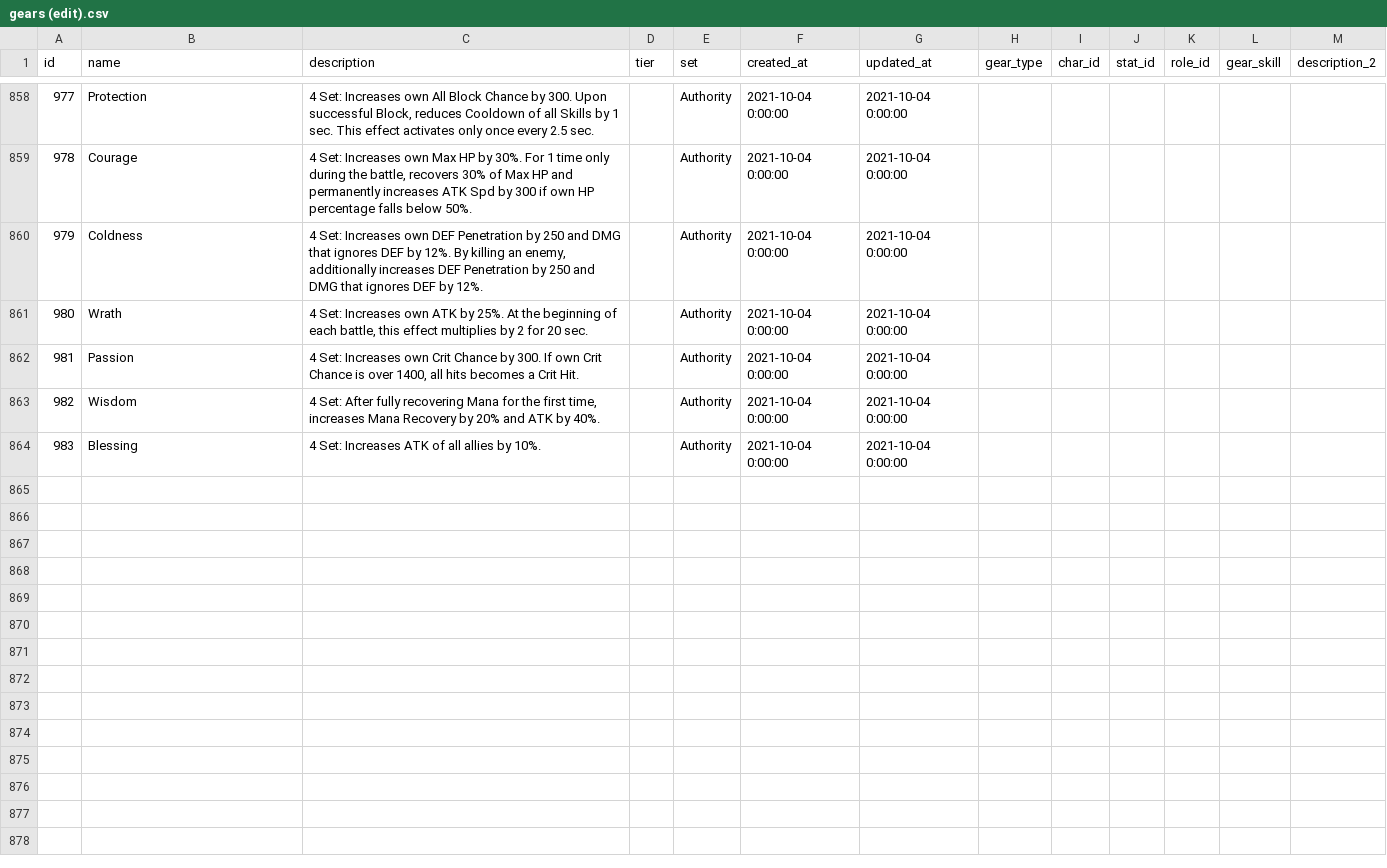
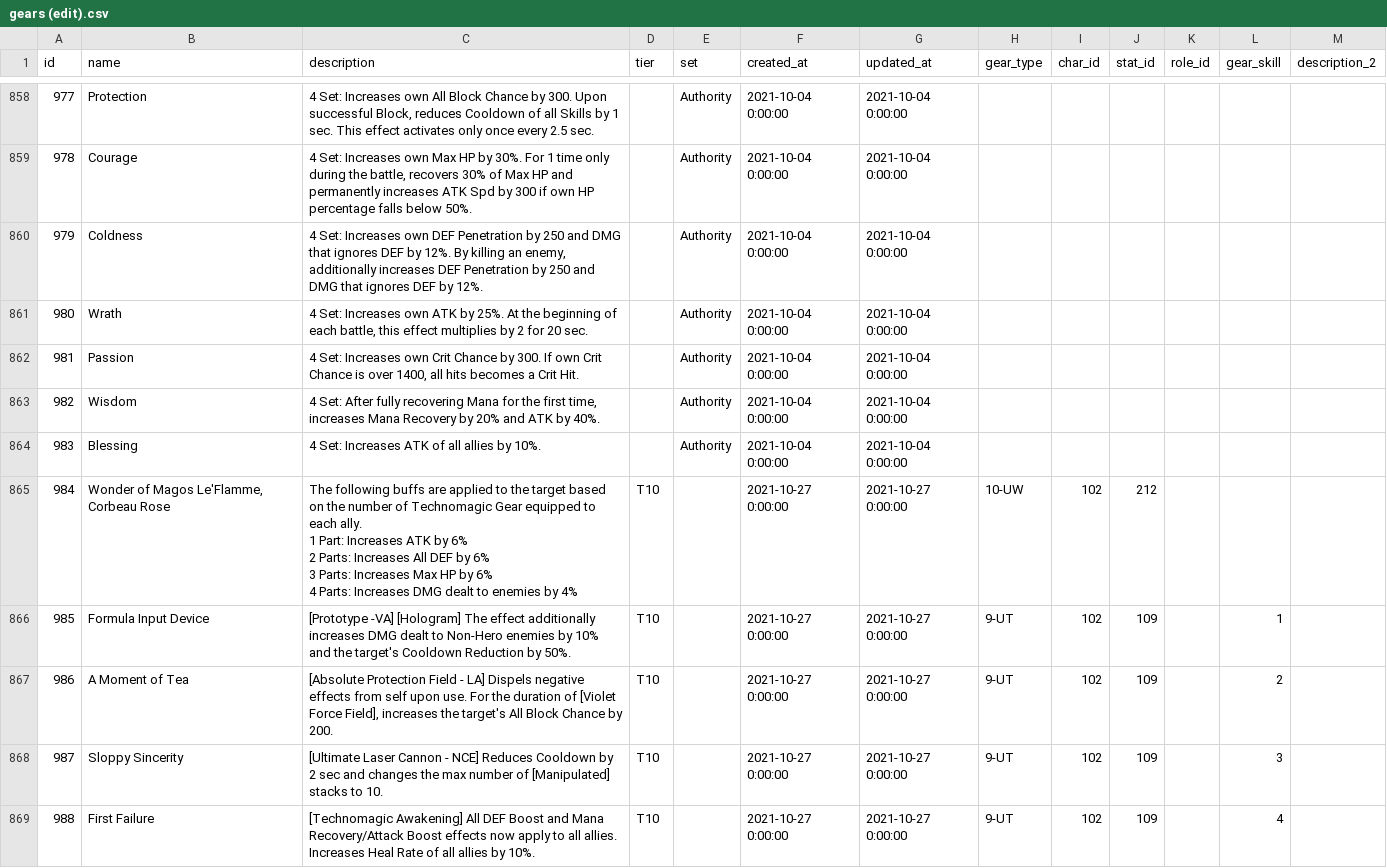
Before and after one commit to INexizI/kr-calc, a CSV file: public/backup/tables/gears (edit).csv, drawn as a sheet; only a part is shown, gaps mark what is left out; ↵ is a line break in a cell; the diff names each change by its address in the sheet, - before the commit and + after, or states it on an @@ line.

```diff
--- a/public/backup/tables/gears (edit).csv
+++ b/public/backup/tables/gears (edit).csv
+row 865: 984 | Wonder of Magos Le'Flamme, Corbeau Rose | The following buffs are applied to the target based on the number of Technomagic Gear equipped to each ally. ↵ 1 Part: Increases ATK by 6% ↵ 2 Parts: Increases All DEF by 6% ↵ 3 Parts: Increases Max HP by 6% ↵ 4 Parts: Increases DMG dealt to enemies by 4% | T10 |  | 2021-10-27 0:00:00 | 2021-10-27 0:00:00 | 10-UW | 102 | 212
+row 866: 985 | Formula Input Device | [Prototype -VA] [Hologram] The effect additionally increases DMG dealt to Non-Hero enemies by 10% and the target's Cooldown Reduction by 50%. | T10 |  | 2021-10-27 0:00:00 | 2021-10-27 0:00:00 | 9-UT | 102 | 109 |  | 1
+row 867: 986 | A Moment of Tea | [Absolute Protection Field - LA] Dispels negative effects from self upon use. For the duration of [Violet Force Field], increases the target's All Block Chance by 200. | T10 |  | 2021-10-27 0:00:00 | 2021-10-27 0:00:00 | 9-UT | 102 | 109 |  | 2
+row 868: 987 | Sloppy Sincerity | [Ultimate Laser Cannon - NCE] Reduces Cooldown by 2 sec and changes the max number of [Manipulated] stacks to 10. | T10 |  | 2021-10-27 0:00:00 | 2021-10-27 0:00:00 | 9-UT | 102 | 109 |  | 3
+row 869: 988 | First Failure | [Technomagic Awakening] All DEF Boost and Mana Recovery/Attack Boost effects now apply to all allies. Increases Heal Rate of all allies by 10%. | T10 |  | 2021-10-27 0:00:00 | 2021-10-27 0:00:00 | 9-UT | 102 | 109 |  | 4
```
Also changed, not shown: public/backup/tables/chars.csv, public/backup/tables/perks.csv, 47 other files.
